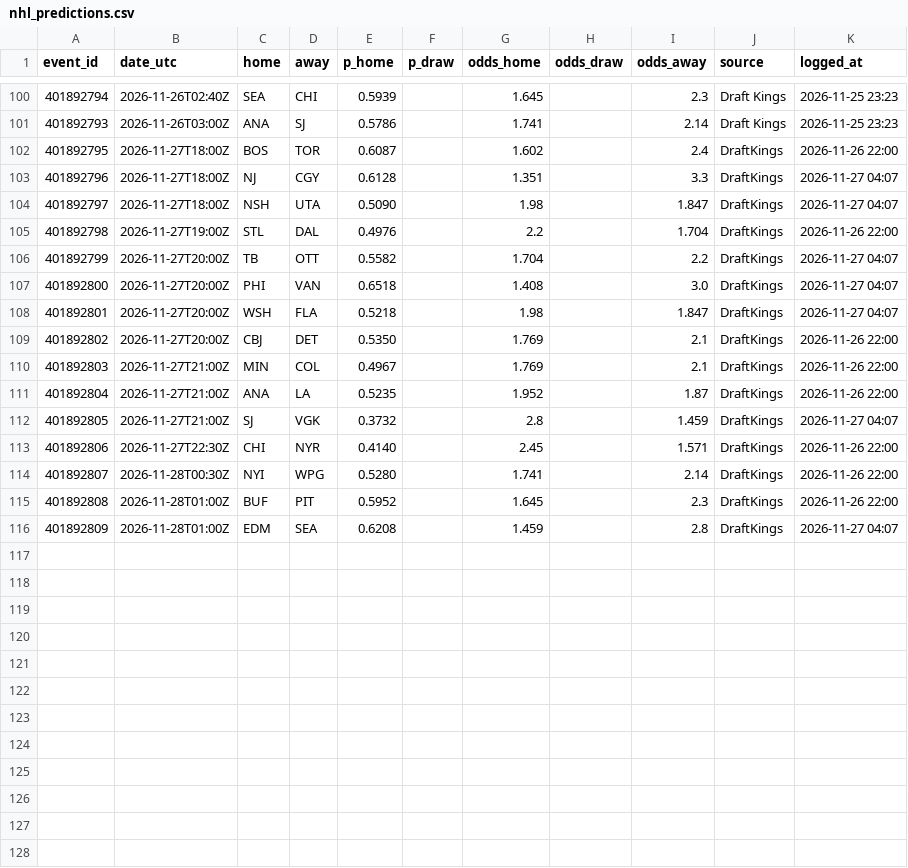
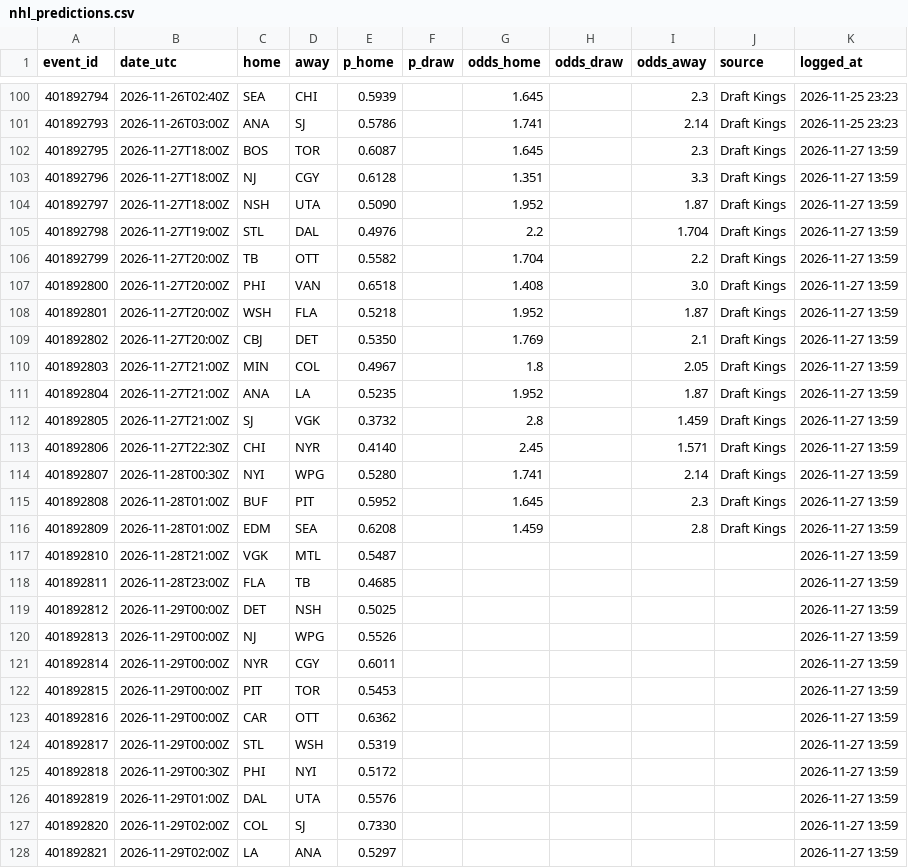
Before and after one commit to neuron12345/sportbayes, a CSV file: data/nhl_predictions.csv, drawn as a sheet; only a part is shown, gaps mark what is left out; the diff covers the shown part only.

```diff
--- a/data/nhl_predictions.csv
+++ b/data/nhl_predictions.csv
@@ -101,16 +101,28 @@ event_id,date_utc,home,away,p_home,p_draw,odds_home,odds_draw,odds_away,source,l
 401892793,2026-11-26T03:00Z,ANA,SJ,0.5786,,1.741,,2.14,Draft Kings,2026-11-25 23:23
-401892795,2026-11-27T18:00Z,BOS,TOR,0.6087,,1.602,,2.4,DraftKings,2026-11-26 22:00
-401892796,2026-11-27T18:00Z,NJ,CGY,0.6128,,1.351,,3.3,DraftKings,2026-11-27 04:07
-401892797,2026-11-27T18:00Z,NSH,UTA,0.5090,,1.98,,1.847,DraftKings,2026-11-27 04:07
-401892798,2026-11-27T19:00Z,STL,DAL,0.4976,,2.2,,1.704,DraftKings,2026-11-26 22:00
-401892799,2026-11-27T20:00Z,TB,OTT,0.5582,,1.704,,2.2,DraftKings,2026-11-27 04:07
-401892800,2026-11-27T20:00Z,PHI,VAN,0.6518,,1.408,,3.0,DraftKings,2026-11-27 04:07
-401892801,2026-11-27T20:00Z,WSH,FLA,0.5218,,1.98,,1.847,DraftKings,2026-11-27 04:07
-401892802,2026-11-27T20:00Z,CBJ,DET,0.5350,,1.769,,2.1,DraftKings,2026-11-26 22:00
-401892803,2026-11-27T21:00Z,MIN,COL,0.4967,,1.769,,2.1,DraftKings,2026-11-26 22:00
-401892804,2026-11-27T21:00Z,ANA,LA,0.5235,,1.952,,1.87,DraftKings,2026-11-26 22:00
-401892805,2026-11-27T21:00Z,SJ,VGK,0.3732,,2.8,,1.459,DraftKings,2026-11-27 04:07
-401892806,2026-11-27T22:30Z,CHI,NYR,0.4140,,2.45,,1.571,DraftKings,2026-11-26 22:00
-401892807,2026-11-28T00:30Z,NYI,WPG,0.5280,,1.741,,2.14,DraftKings,2026-11-26 22:00
-401892808,2026-11-28T01:00Z,BUF,PIT,0.5952,,1.645,,2.3,DraftKings,2026-11-26 22:00
-401892809,2026-11-28T01:00Z,EDM,SEA,0.6208,,1.459,,2.8,DraftKings,2026-11-27 04:07
+401892795,2026-11-27T18:00Z,BOS,TOR,0.6087,,1.645,,2.3,Draft Kings,2026-11-27 13:59
+401892796,2026-11-27T18:00Z,NJ,CGY,0.6128,,1.351,,3.3,Draft Kings,2026-11-27 13:59
+401892797,2026-11-27T18:00Z,NSH,UTA,0.5090,,1.952,,1.87,Draft Kings,2026-11-27 13:59
+401892798,2026-11-27T19:00Z,STL,DAL,0.4976,,2.2,,1.704,Draft Kings,2026-11-27 13:59
+401892799,2026-11-27T20:00Z,TB,OTT,0.5582,,1.704,,2.2,Draft Kings,2026-11-27 13:59
+401892800,2026-11-27T20:00Z,PHI,VAN,0.6518,,1.408,,3.0,Draft Kings,2026-11-27 13:59
+401892801,2026-11-27T20:00Z,WSH,FLA,0.5218,,1.952,,1.87,Draft Kings,2026-11-27 13:59
+401892802,2026-11-27T20:00Z,CBJ,DET,0.5350,,1.769,,2.1,Draft Kings,2026-11-27 13:59
+401892803,2026-11-27T21:00Z,MIN,COL,0.4967,,1.8,,2.05,Draft Kings,2026-11-27 13:59
+401892804,2026-11-27T21:00Z,ANA,LA,0.5235,,1.952,,1.87,Draft Kings,2026-11-27 13:59
+401892805,2026-11-27T21:00Z,SJ,VGK,0.3732,,2.8,,1.459,Draft Kings,2026-11-27 13:59
+401892806,2026-11-27T22:30Z,CHI,NYR,0.4140,,2.45,,1.571,Draft Kings,2026-11-27 13:59
+401892807,2026-11-28T00:30Z,NYI,WPG,0.5280,,1.741,,2.14,Draft Kings,2026-11-27 13:59
+401892808,2026-11-28T01:00Z,BUF,PIT,0.5952,,1.645,,2.3,Draft Kings,2026-11-27 13:59
+401892809,2026-11-28T01:00Z,EDM,SEA,0.6208,,1.459,,2.8,Draft Kings,2026-11-27 13:59
+401892810,2026-11-28T21:00Z,VGK,MTL,0.5487,,,,,,2026-11-27 13:59
+401892811,2026-11-28T23:00Z,FLA,TB,0.4685,,,,,,2026-11-27 13:59
+401892812,2026-11-29T00:00Z,DET,NSH,0.5025,,,,,,2026-11-27 13:59
+401892813,2026-11-29T00:00Z,NJ,WPG,0.5526,,,,,,2026-11-27 13:59
+401892814,2026-11-29T00:00Z,NYR,CGY,0.6011,,,,,,2026-11-27 13:59
+401892815,2026-11-29T00:00Z,PIT,TOR,0.5453,,,,,,2026-11-27 13:59
+401892816,2026-11-29T00:00Z,CAR,OTT,0.6362,,,,,,2026-11-27 13:59
+401892817,2026-11-29T00:00Z,STL,WSH,0.5319,,,,,,2026-11-27 13:59
+401892818,2026-11-29T00:30Z,PHI,NYI,0.5172,,,,,,2026-11-27 13:59
+401892819,2026-11-29T01:00Z,DAL,UTA,0.5576,,,,,,2026-11-27 13:59
+401892820,2026-11-29T02:00Z,COL,SJ,0.7330,,,,,,2026-11-27 13:59
+401892821,2026-11-29T02:00Z,LA,ANA,0.5297,,,,,,2026-11-27 13:59
```
Also changed, not shown: 1 added row elsewhere in this file, data/bundesliga_predictions.csv, data/laliga_predictions.csv, 17 other files.
